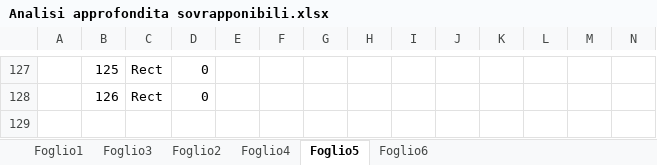
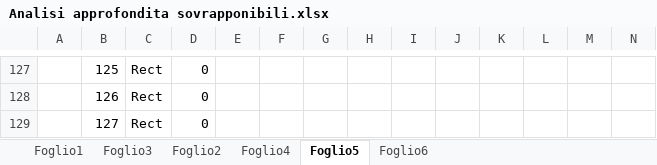
Before and after one commit to Jaeger87/Super-Mario-Deep-Maker-2, an Excel workbook: Analisi approfondita sovrapponibili.xlsx, sheet Foglio5, drawn as a sheet; only a part is shown, gaps mark what is left out; values as stored, in another font and other column widths than the file's, no borders; rows hold the shown columns only; the diff names each change by its address in the sheet, - before the commit and + after, or states it on an @@ line.

```diff
--- a/Analisi approfondita sovrapponibili.xlsx (sheet Foglio5)
+++ b/Analisi approfondita sovrapponibili.xlsx (sheet Foglio5)
+row 129:  | 127 | Rect | 0
```
Also changed, not shown: sheet Foglio1, sheet Foglio4, sheet Foglio6, CorrispondenzeOggettiClasse.xlsx, 2 other files.
